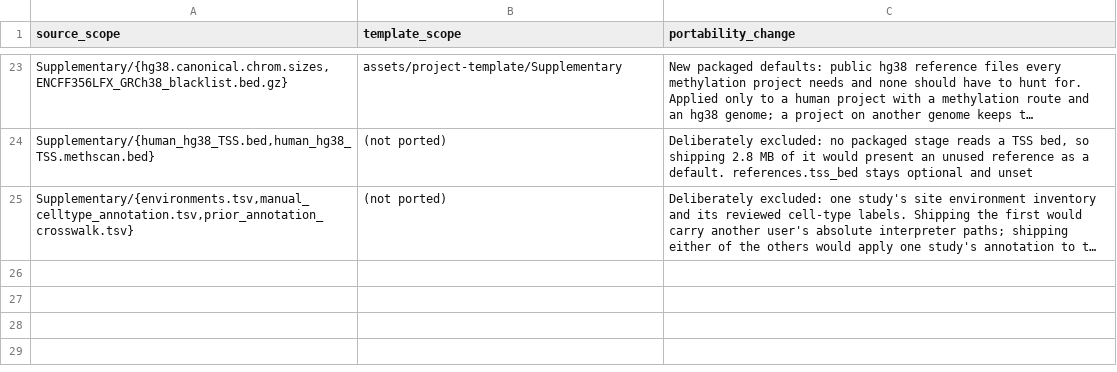
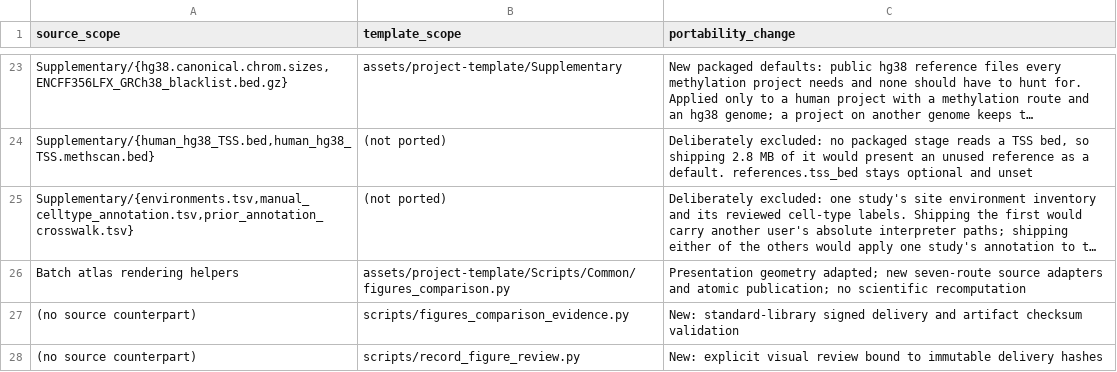
Before and after one commit to Zhixiong26/scAutoPilot, a TSV file: references/migration-inventory.tsv, drawn as a sheet; only a part is shown, gaps mark what is left out; long unchanged cells end in …; the diff names each change by its address in the sheet, - before the commit and + after, or states it on an @@ line.

Commit message:
feat: deliver signed batch comparison figures in v0.9.0
Add seven-route figure delivery before final workflow summaries, checksum-bound artifact evidence, atomic publication and recovery, and explicit visual review records.

Validation: 192 tests passed with one allocation-only test skipped; separate Slurm smoke verified four atlases and sixteen single panels, including recovery and visual inspection.

```diff
--- a/references/migration-inventory.tsv
+++ b/references/migration-inventory.tsv
+row 26: Batch atlas rendering helpers | assets/project-template/Scripts/Common/figures_comparison.py | Presentation geometry adapted; new seven-route source adapters and atomic publication; no scientific recomputation
+row 27: (no source counterpart) | scripts/figures_comparison_evidence.py | New: standard-library signed delivery and artifact checksum validation
+row 28: (no source counterpart) | scripts/record_figure_review.py | New: explicit visual review bound to immutable delivery hashes
```
Also changed, not shown: 32 other files.
